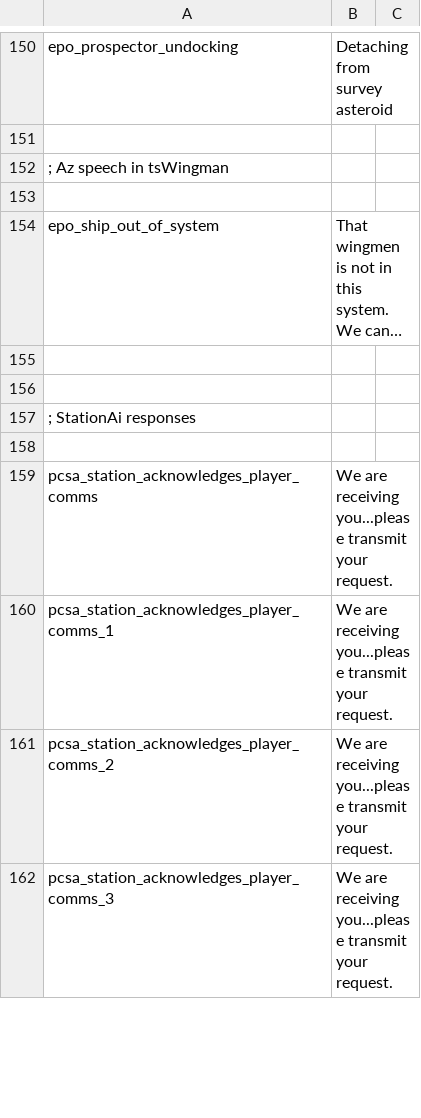
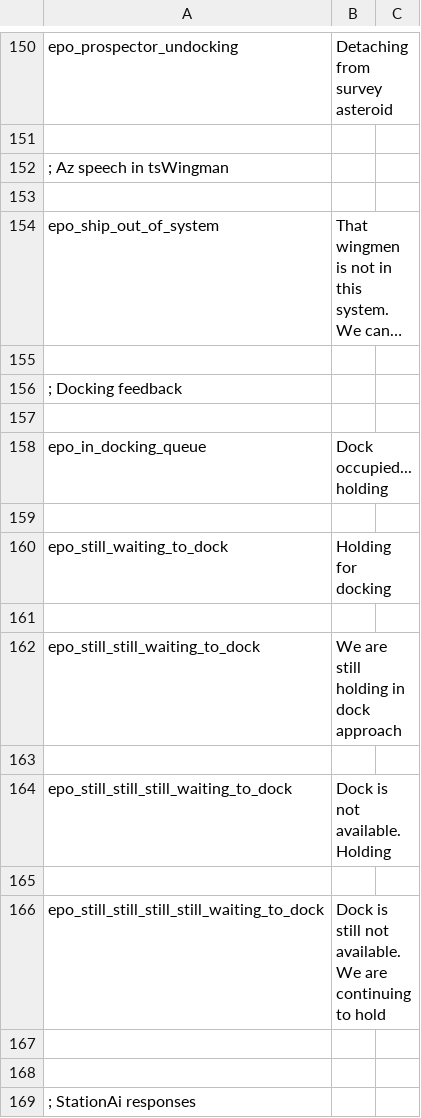
Before and after one commit to cambragol/tornstars, a CSV file: EpicSource/MS_Mod_Main/TEXT/wing_text.csv, drawn as a sheet; only a part is shown, gaps mark what is left out; the shorter side is filled out with more unchanged rows; long unchanged cells end in …; the diff names each change by its address in the sheet, - before the commit and + after, or states it on an @@ line.

Commit message:
This update fixes an HUGE bug.  Basically, it seems the beta went out with broken docking commands for wingmen.  Freighter wingmen only.  They were unable to be defined as 'Freighters' so they were unable to get special docking treatment.  I really don't know how anyone was managing to get their freighters docked
I have modified tsShip to return an integer for IsFreighter

tsStarSystem.pog was modified to increase the LDSI regions around station slightly, and to add a second, wider region of LDSI inhibtion.  I hope that this will reduce or outright prevent loaded or over-loaded freighters from crashing into the station, or even getting close to crashing into the station.

tsWingman.pog was changed to include some simple feedback from wingmen regarding their docking status.  If the wingmen is waiting for a long time, they will let the player they are still waiting to dock, rather than sit silently.

wing_text was updated to reflect the changes in tsWingman.pog

All npc freighters were updated to be read by tsShip, and be defined as Freighters.

```diff
--- a/EpicSource/MS_Mod_Main/TEXT/wing_text.csv
+++ b/EpicSource/MS_Mod_Main/TEXT/wing_text.csv
+row 156: ; Docking feedback
+row 157: (empty)
+row 158: epo_in_docking_queue | Dock occupied...holding
+row 159: (empty)
+row 160: epo_still_waiting_to_dock | Holding for docking
+row 161: (empty)
+row 162: epo_still_still_waiting_to_dock | We are still holding in dock approach
+row 163: (empty)
+row 164: epo_still_still_still_waiting_to_dock | Dock is not available. Holding
+row 165: (empty)
+row 166: epo_still_still_still_still_waiting_to_dock | Dock is still not available. We are continuing to hold
+row 167: (empty)
```
Also changed, not shown: 18 other files.
